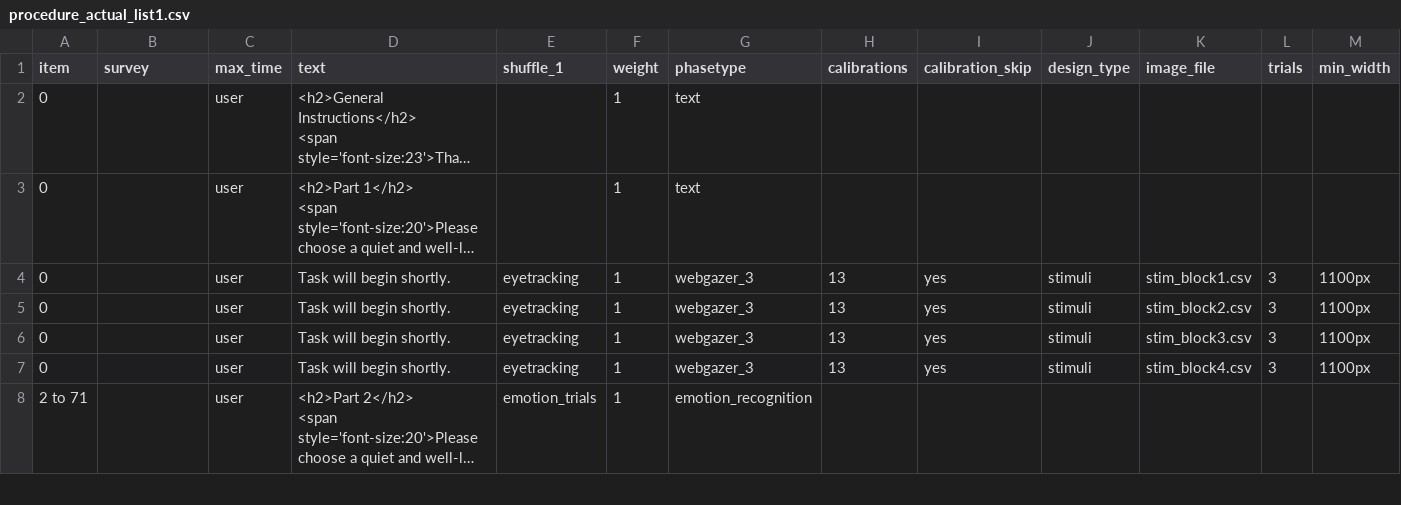
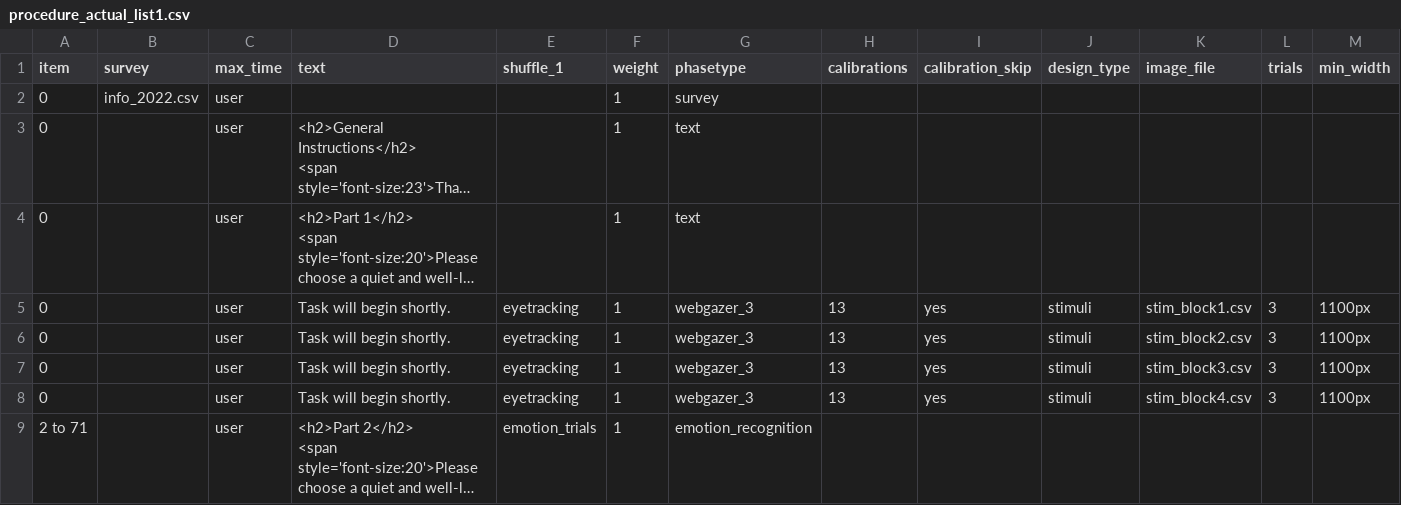
Before and after one commit to ong-haffey/eyetracking-2022, a CSV file: User/Projects/eyetracking-2022/procedure_actual_list1.csv, drawn as a sheet; only a part is shown; long unchanged cells end in …; rows hold the shown columns only; the diff names each change by its address in the sheet, - before the commit and + after, or states it on an @@ line.

Commit message:
info_2022 info and consent form added at the start

```diff
--- a/User/Projects/eyetracking-2022/procedure_actual_list1.csv
+++ b/User/Projects/eyetracking-2022/procedure_actual_list1.csv
+row 2: 0 | info_2022.csv | user |  |  | 1 | survey
```
Also changed, not shown: 8 other files.
